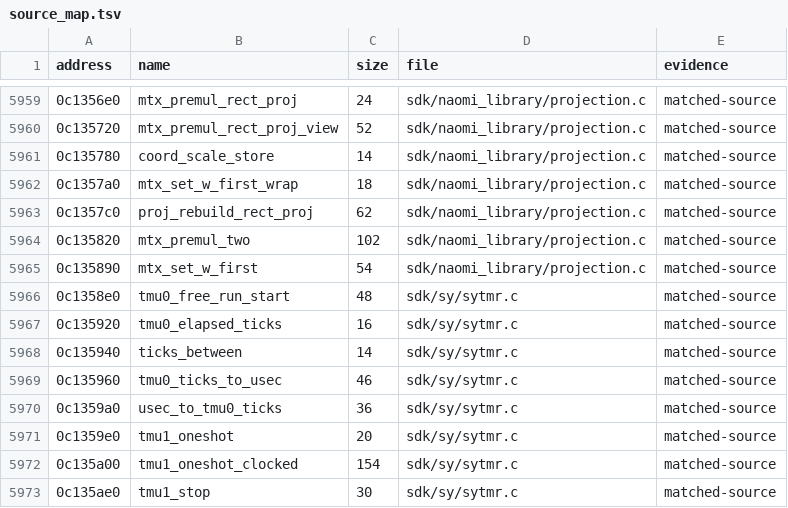
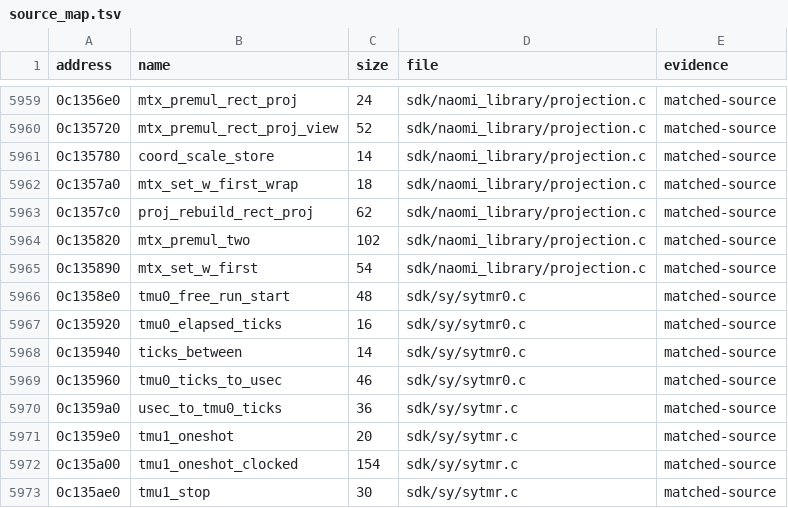
Before and after one commit to djanice1980/VF4-Final-Tuned-Rev-B-Decomp-Source, a TSV file: ghidra/source_map.tsv, drawn as a sheet; only a part is shown, gaps mark what is left out.

```diff
--- a/ghidra/source_map.tsv
+++ b/ghidra/source_map.tsv
@@ -5965,6 +5965,6 @@ address	name	size	file	evidence
 0c135890	mtx_set_w_first	54	sdk/naomi_library/projection.c	matched-source
-0c1358e0	tmu0_free_run_start	48	sdk/sy/sytmr.c	matched-source
-0c135920	tmu0_elapsed_ticks	16	sdk/sy/sytmr.c	matched-source
-0c135940	ticks_between	14	sdk/sy/sytmr.c	matched-source
-0c135960	tmu0_ticks_to_usec	46	sdk/sy/sytmr.c	matched-source
+0c1358e0	tmu0_free_run_start	48	sdk/sy/sytmr0.c	matched-source
+0c135920	tmu0_elapsed_ticks	16	sdk/sy/sytmr0.c	matched-source
+0c135940	ticks_between	14	sdk/sy/sytmr0.c	matched-source
+0c135960	tmu0_ticks_to_usec	46	sdk/sy/sytmr0.c	matched-source
 0c1359a0	usec_to_tmu0_ticks	36	sdk/sy/sytmr.c	matched-source
```
Also changed, not shown: ghidra/call_effects_overrides.tsv, ghidra/known_files.tsv, 33 other files.
